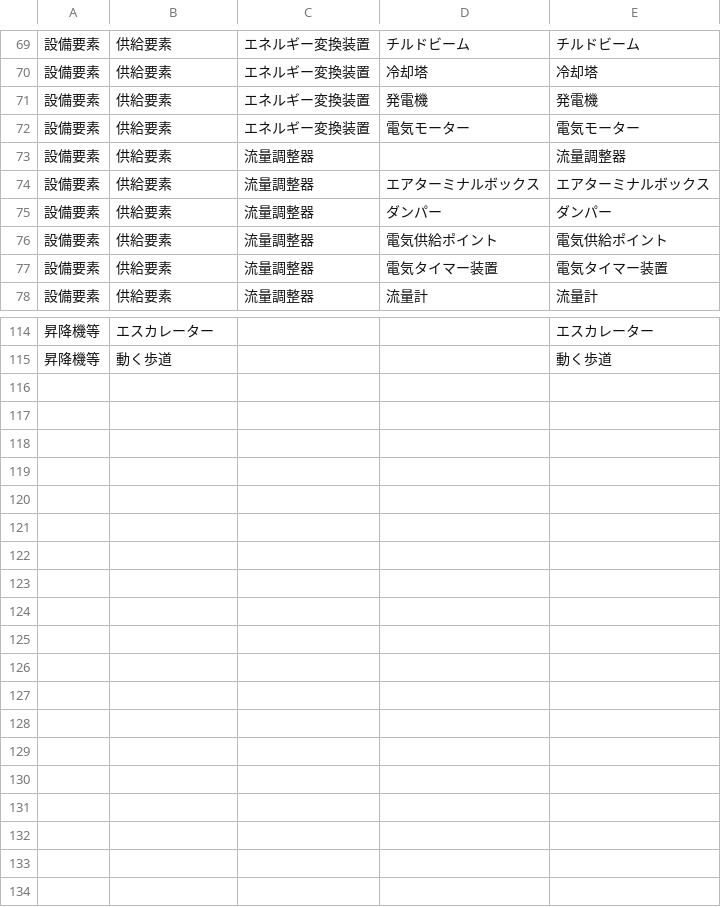
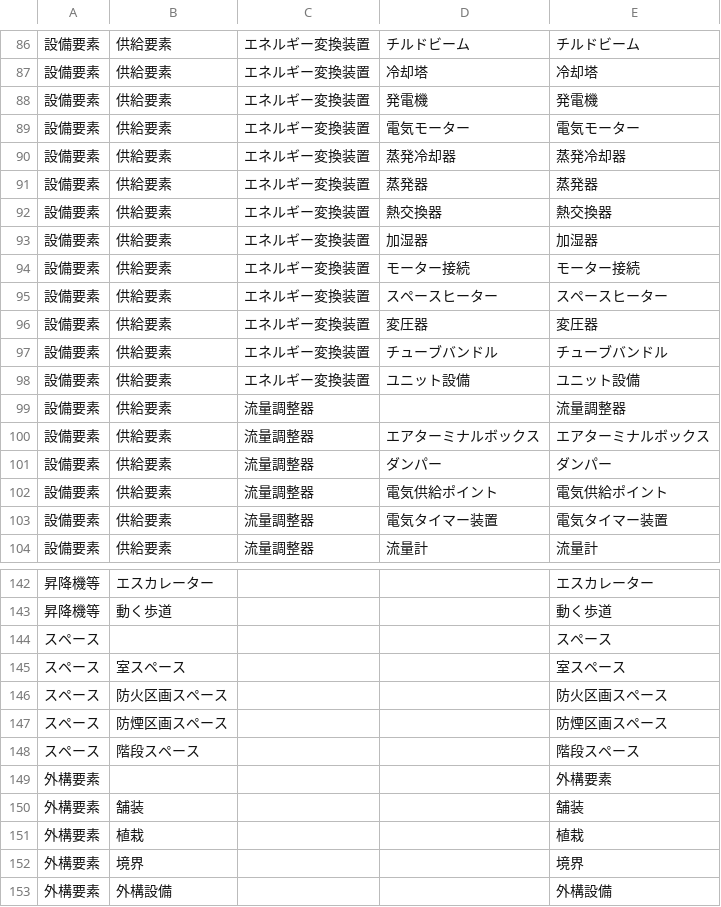
Before and after one commit to Nobuho/archicad-classification-property-xml-csv-converter, a CSV file: classification.csv, drawn as a sheet; only a part is shown, gaps mark what is left out; the diff covers the shown part only.

```diff
--- a/classification.csv
+++ b/classification.csv
@@ -72,2 +89,11 @@
 設備要素	供給要素	エネルギー変換装置	電気モーター	電気モーター
+設備要素	供給要素	エネルギー変換装置	蒸発冷却器	蒸発冷却器
+設備要素	供給要素	エネルギー変換装置	蒸発器	蒸発器
+設備要素	供給要素	エネルギー変換装置	熱交換器	熱交換器
+設備要素	供給要素	エネルギー変換装置	加湿器	加湿器
+設備要素	供給要素	エネルギー変換装置	モーター接続	モーター接続
+設備要素	供給要素	エネルギー変換装置	スペースヒーター	スペースヒーター
+設備要素	供給要素	エネルギー変換装置	変圧器	変圧器
+設備要素	供給要素	エネルギー変換装置	チューブバンドル	チューブバンドル
+設備要素	供給要素	エネルギー変換装置	ユニット設備	ユニット設備
 設備要素	供給要素	流量調整器		流量調整器
@@ -115 +143,11 @@
 昇降機等	動く歩道			動く歩道
+スペース				スペース
+スペース	室スペース			室スペース
+スペース	防火区画スペース			防火区画スペース
+スペース	防煙区画スペース			防煙区画スペース
+スペース	階段スペース			階段スペース
+外構要素				外構要素
+外構要素	舗装			舗装
+外構要素	植栽			植栽
+外構要素	境界			境界
+外構要素	外構設備			外構設備
```
Also changed, not shown: 19 added rows elsewhere in this file, property.csv, 2 other files.
